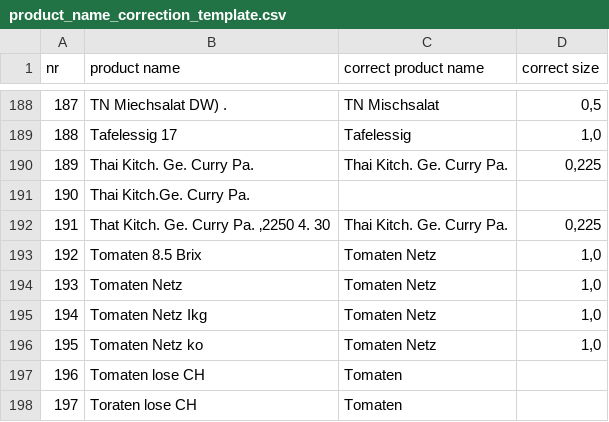
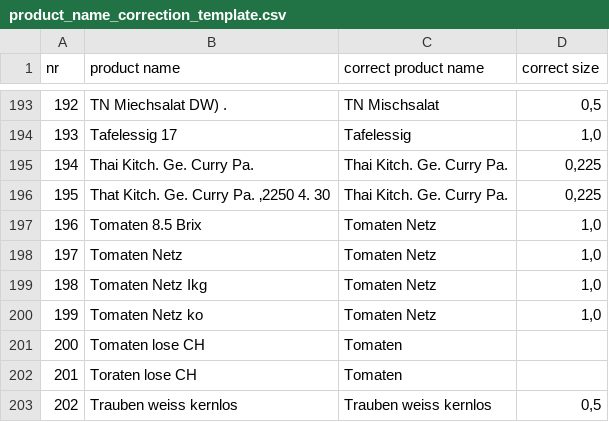
Before and after one commit to filip-rupniewski/receipt_parsing, a CSV file: correction_files/product_name_correction_template.csv, drawn as a sheet; only a part is shown, gaps mark what is left out; the shorter side is filled out with more unchanged rows; removed rows and columns are numbered as before the commit, all else as after; the diff covers the shown part only; the diff names each change by its address in the sheet, - before the commit and + after, or states it on an @@ line.

```diff
--- a/correction_files/product_name_correction_template.csv
+++ b/correction_files/product_name_correction_template.csv
@@ column A (nr) renumbered between rows 3 and 222 @@
-row 191: 190 | Thai Kitch.Ge. Curry Pa.
```
Also changed, not shown: 13 added rows and 5 removed rows elsewhere in this file, 7 other files.
